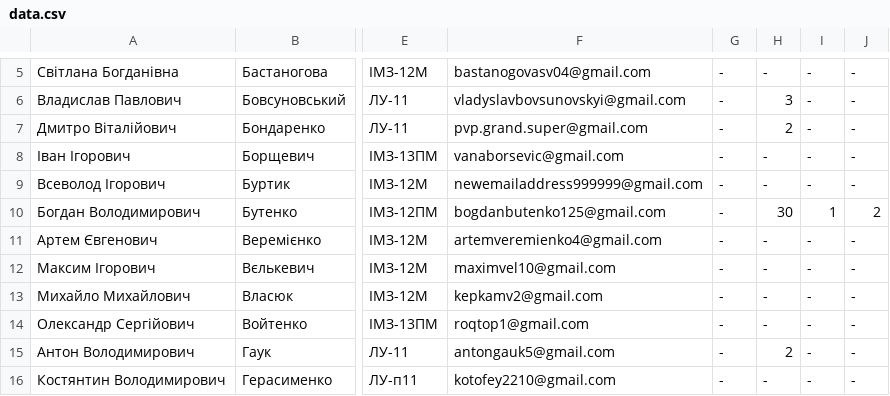
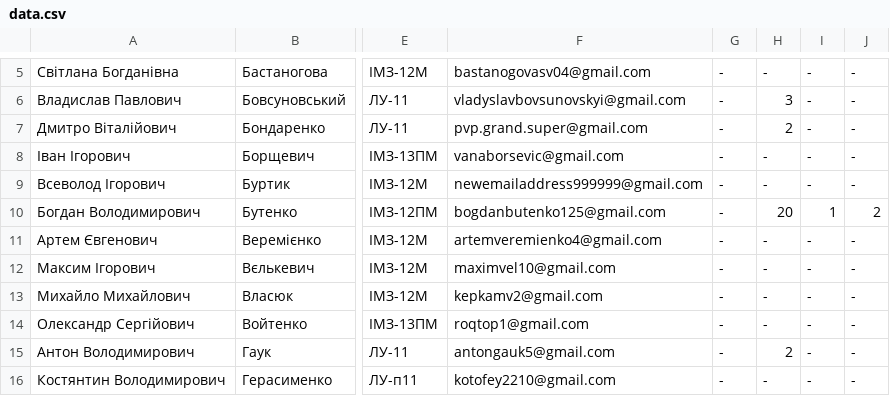
Before and after one commit to kondrashev/education, a CSV file: static/csv/data.csv, drawn as a sheet; only a part is shown, gaps mark what is left out; the diff names each change by its address in the sheet, - before the commit and + after, or states it on an @@ line.

```diff
--- a/static/csv/data.csv
+++ b/static/csv/data.csv
-H10: 30
+H10: 20
```
Also changed, not shown: 3 other files.
